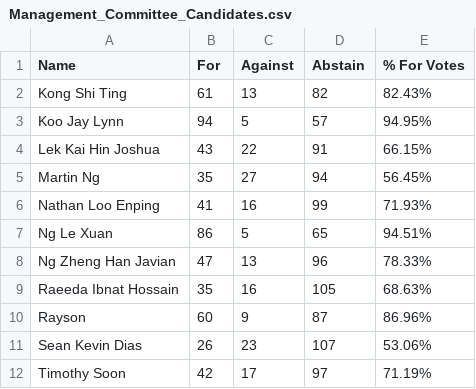
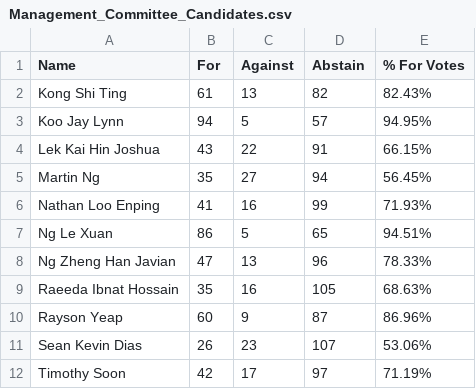
Before and after one commit to bofeng1999/comclub-website-new, a CSV file: assets/elections/results/external/Management_Committee_Candidates.csv, drawn as a sheet.

Commit message:
Update external results

```diff
--- a/assets/elections/results/external/Management_Committee_Candidates.csv
+++ b/assets/elections/results/external/Management_Committee_Candidates.csv
@@ -9,3 +9,3 @@ Ng Zheng Han Javian,47,13,96,78.33%
 Raeeda Ibnat Hossain,35,16,105,68.63%
-Rayson,60,9,87,86.96%
+Rayson Yeap,60,9,87,86.96%
 Sean Kevin Dias,26,23,107,53.06%
```
